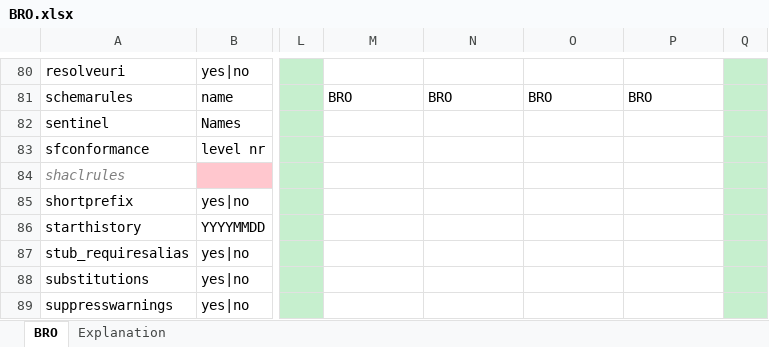
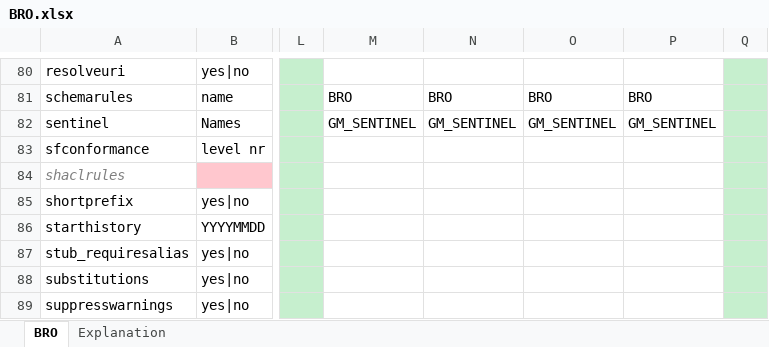
Before and after one commit to Imvertor/Imvertor-Maven, an Excel workbook: src/main/resources/input/BRO/props/BRO.xlsx, sheet BRO, drawn as a sheet; only a part is shown, gaps mark what is left out; values as stored, in another font and other column widths than the file's, no borders; the diff names each change by its address in the sheet, - before the commit and + after, or states it on an @@ line.

```diff
--- a/src/main/resources/input/BRO/props/BRO.xlsx (sheet BRO)
+++ b/src/main/resources/input/BRO/props/BRO.xlsx (sheet BRO)
-M82: (empty)
+M82: GM_SENTINEL
-N82: (empty)
+N82: GM_SENTINEL
-O82: (empty)
+O82: GM_SENTINEL
-P82: (empty)
+P82: GM_SENTINEL
```
Also changed, not shown: 5 other files.
